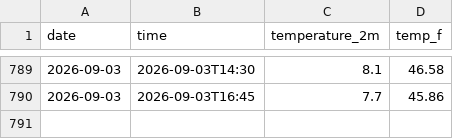
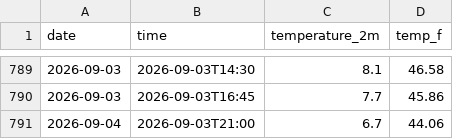
Before and after one commit to SGods357/weather-tracker, a CSV file: daily_log.csv, drawn as a sheet; only a part is shown, gaps mark what is left out; the diff names each change by its address in the sheet, - before the commit and + after, or states it on an @@ line.

```diff
--- a/daily_log.csv
+++ b/daily_log.csv
+row 791: 2026-09-04 | 2026-09-03T21:00 | 6.7 | 44.06
```
Also changed, not shown: 2 other files.
